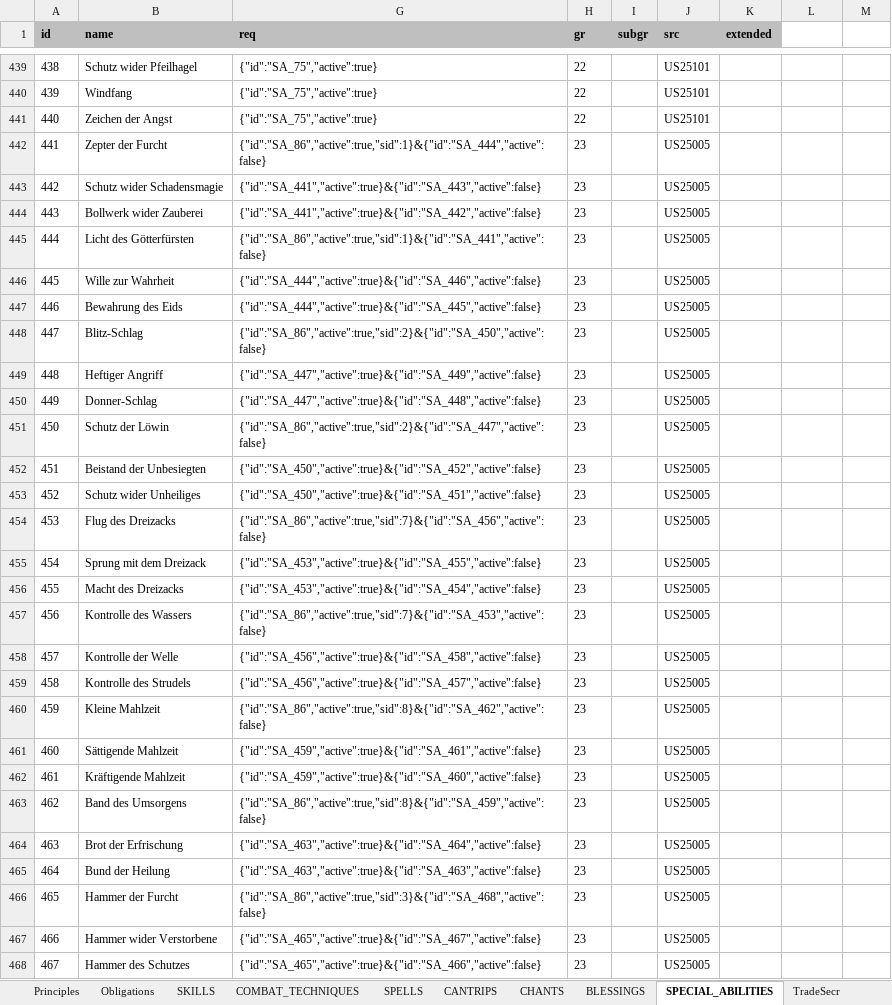
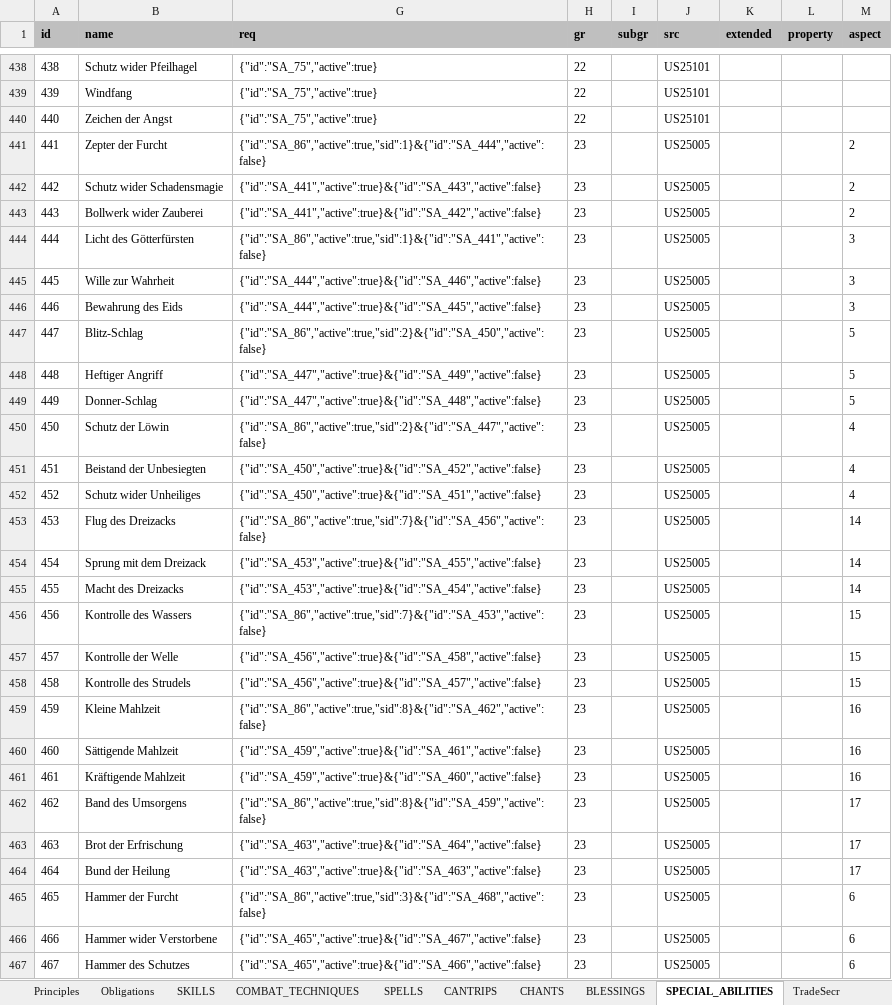
Before and after one commit to elyukai/optolith-client, an Excel workbook: src/data/TDE5.xlsx, sheet SPECIAL_ABILITIES, drawn as a sheet; only a part is shown, gaps mark what is left out; values as stored, in another font and other column widths than the file's, no borders; table styles not drawn; addresses are those after the commit; the diff covers the shown part only; the diff names each change by its address in the sheet, - before the commit and + after, or states it on an @@ line.

```diff
--- a/src/data/TDE5.xlsx (sheet SPECIAL_ABILITIES)
+++ b/src/data/TDE5.xlsx (sheet SPECIAL_ABILITIES)
-L1: (empty)
+L1: property
-L1:M1 fill: none
+L1:M1 fill: #BFBFBF
-M1: (empty)
+M1: aspect
-M441:M443 (aspect): (empty)
+M441:M443 (aspect): 2
-M444:M446 (aspect): (empty)
+M444:M446 (aspect): 3
-M447:M449 (aspect): (empty)
+M447:M449 (aspect): 5
-M450:M452 (aspect): (empty)
+M450:M452 (aspect): 4
-M453:M455 (aspect): (empty)
+M453:M455 (aspect): 14
-M456:M458 (aspect): (empty)
+M456:M458 (aspect): 15
-M459:M461 (aspect): (empty)
+M459:M461 (aspect): 16
-M462:M464 (aspect): (empty)
+M462:M464 (aspect): 17
-M465:M467 (aspect): (empty)
+M465:M467 (aspect): 6
```
Also changed, not shown: 1 removed row and 172 edited cells elsewhere in this sheet, src/data/TDE5_de-DE.xlsx, 9 other files.
